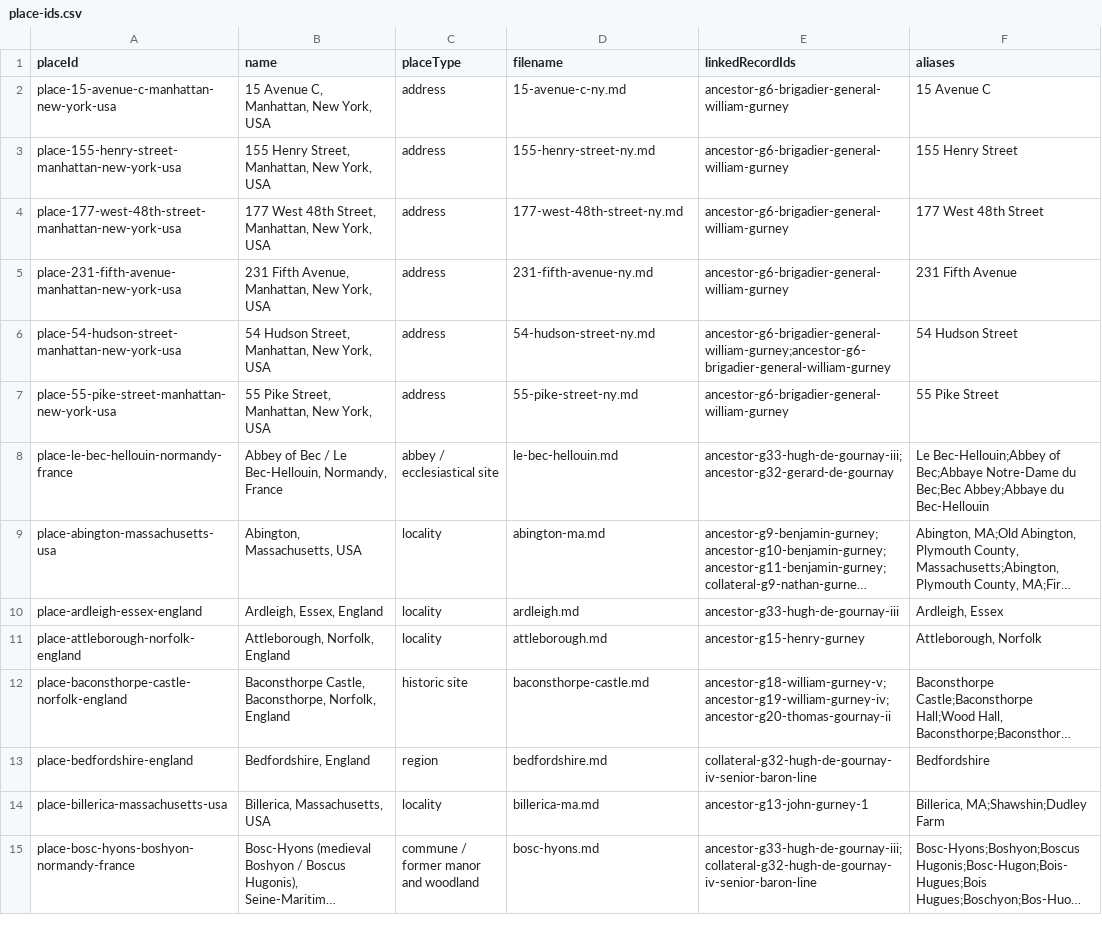
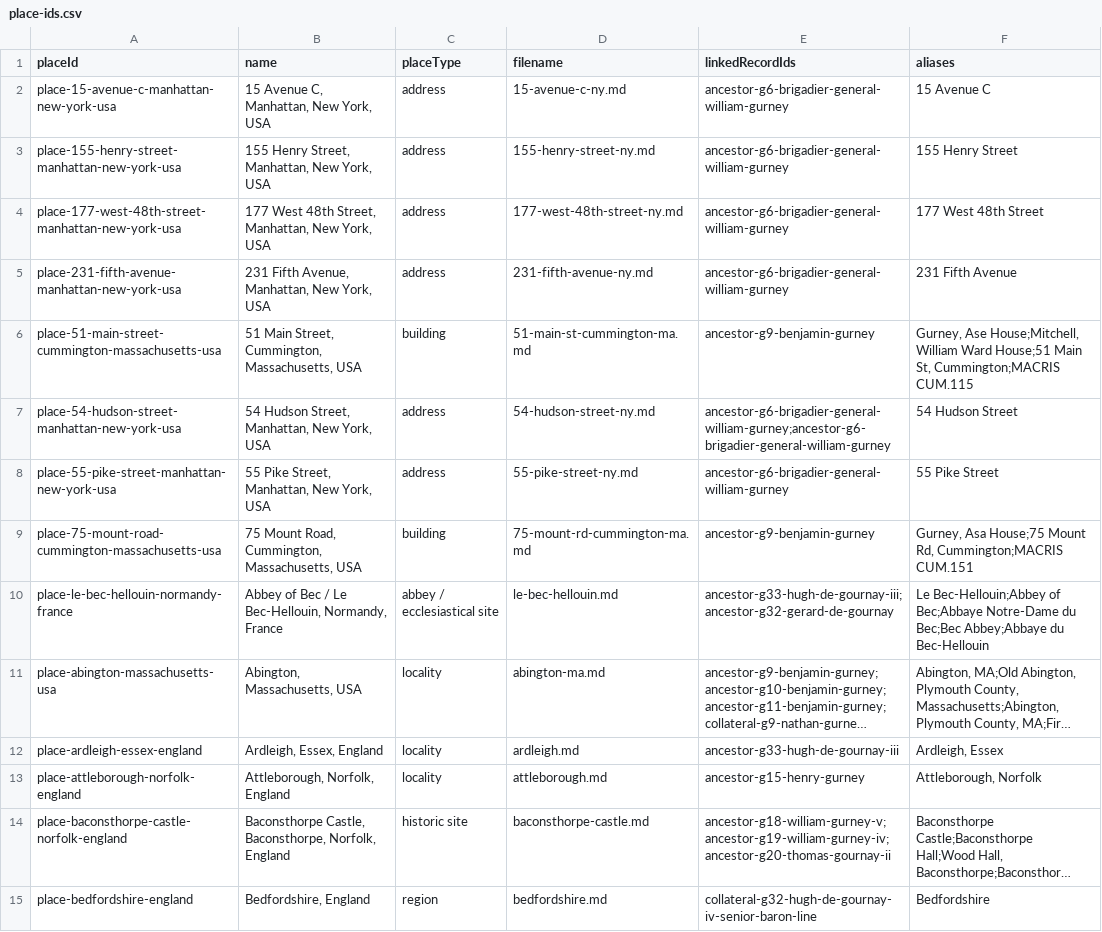
Before and after one commit to allengurney/gurney-genealogy, a CSV file: data/indexes/place-ids.csv, drawn as a sheet; only a part is shown; the shorter side is filled out with more unchanged rows; long unchanged cells end in …; the diff names each change by its address in the sheet, - before the commit and + after, or states it on an @@ line.

```diff
--- a/data/indexes/place-ids.csv
+++ b/data/indexes/place-ids.csv
+row 6: place-51-main-street-cummington-massachusetts-usa | 51 Main Street, Cummington, Massachusetts, USA | building | 51-main-st-cummington-ma.md | ancestor-g9-benjamin-gurney | Gurney, Ase House;Mitchell, William Ward House;51 Main St, Cummington;MACRIS CUM.115
+row 9: place-75-mount-road-cummington-massachusetts-usa | 75 Mount Road, Cummington, Massachusetts, USA | building | 75-mount-rd-cummington-ma.md | ancestor-g9-benjamin-gurney | Gurney, Asa House;75 Mount Rd, Cummington;MACRIS CUM.151
```
Also changed, not shown: data/indexes/all-ids.csv, data/indexes/source-ids.csv, 49 other files.
